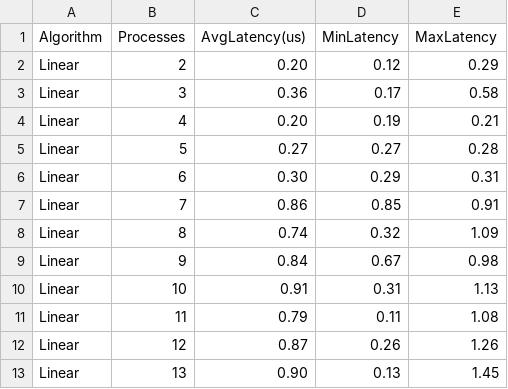
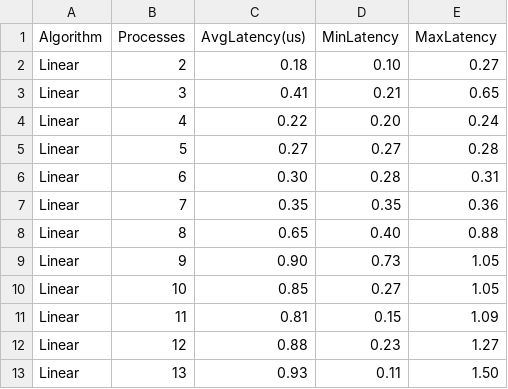
Before and after one commit to giuliofantuzzi/HPC_FinalProject, a CSV file: exercise1/bcast_THIN/bcast_results/bcast_linear.csv, drawn as a sheet; only a part is shown; the diff covers the shown part only.

```diff
--- a/exercise1/bcast_THIN/bcast_results/bcast_linear.csv
+++ b/exercise1/bcast_THIN/bcast_results/bcast_linear.csv
@@ -1,13 +1,13 @@
 Algorithm,Processes,AvgLatency(us),MinLatency,MaxLatency
-Linear,2,0.20,0.12,0.29
-Linear,3,0.36,0.17,0.58
-Linear,4,0.20,0.19,0.21
+Linear,2,0.18,0.10,0.27
+Linear,3,0.41,0.21,0.65
+Linear,4,0.22,0.20,0.24
 Linear,5,0.27,0.27,0.28
-Linear,6,0.30,0.29,0.31
-Linear,7,0.86,0.85,0.91
-Linear,8,0.74,0.32,1.09
-Linear,9,0.84,0.67,0.98
-Linear,10,0.91,0.31,1.13
-Linear,11,0.79,0.11,1.08
-Linear,12,0.87,0.26,1.26
-Linear,13,0.90,0.13,1.45
+Linear,6,0.30,0.28,0.31
+Linear,7,0.35,0.35,0.36
+Linear,8,0.65,0.40,0.88
+Linear,9,0.90,0.73,1.05
+Linear,10,0.85,0.27,1.05
+Linear,11,0.81,0.15,1.09
+Linear,12,0.88,0.23,1.27
+Linear,13,0.93,0.11,1.50
```
Also changed, not shown: 97 edited cells elsewhere in this file, exercise1/bcast_THIN/bcast_results/bcast_chain.csv, 18 other files.
